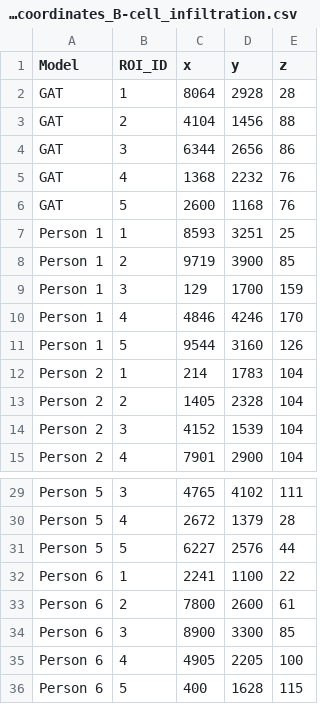
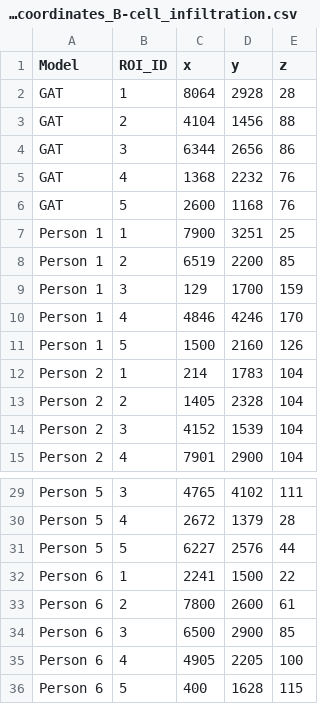
Before and after one commit to Hosseinfatho/SSGAT, a CSV file: Groundtruth/roi_coordinates_B-cell_infiltration.csv, drawn as a sheet; only a part is shown, gaps mark what is left out.

```diff
--- a/Groundtruth/roi_coordinates_B-cell_infiltration.csv
+++ b/Groundtruth/roi_coordinates_B-cell_infiltration.csv
@@ -6,7 +6,7 @@ GAT,4,1368,2232,76
 GAT,5,2600,1168,76
-Person 1,1,8593,3251,25
-Person 1,2,9719,3900,85
+Person 1,1,7900,3251,25
+Person 1,2,6519,2200,85
 Person 1,3,129,1700,159
 Person 1,4,4846,4246,170
-Person 1,5,9544,3160,126
+Person 1,5,1500,2160,126
 Person 2,1,214,1783,104
@@ -31,5 +31,5 @@ Person 5,4,2672,1379,28
 Person 5,5,6227,2576,44
-Person 6,1,2241,1100,22
+Person 6,1,2241,1500,22
 Person 6,2,7800,2600,61
-Person 6,3,8900,3300,85
+Person 6,3,6500,2900,85
 Person 6,4,4905,2205,100
```
Also changed, not shown: Groundtruth/overlap_summary.csv, Groundtruth/roi_coordinates_Inflammatory_zone.csv, 4 other files.
